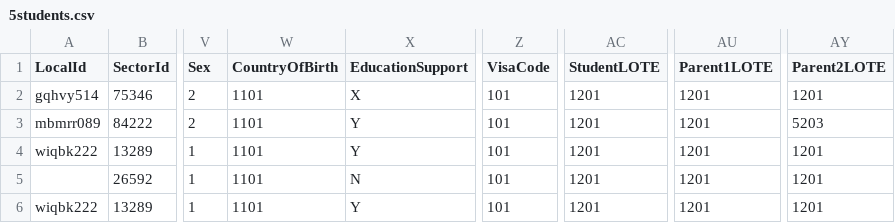
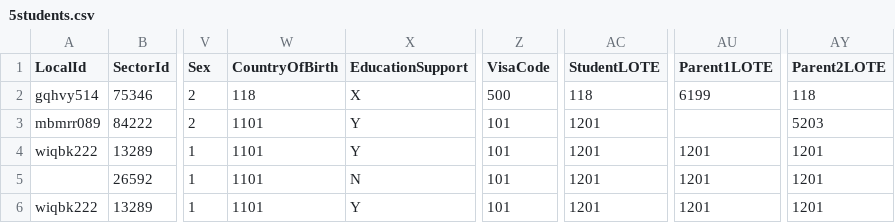
Before and after one commit to nsip/nias-go-naplan-registration, a CSV file: test_data/5students.csv, drawn as a sheet; only a part is shown, gaps mark what is left out; the diff names each change by its address in the sheet, - before the commit and + after, or states it on an @@ line.

Commit message:
Codeset validations added
Added json schema enums for country codes, language codes and visa
types.
Added bespoke error handling for these in validator to prevent error
message from being ‘entry must be one of’ response with huge list of
codes.
Test data file for 5 students updated to throw errors for each of these
checks.

```diff
--- a/test_data/5students.csv
+++ b/test_data/5students.csv
-W2 (CountryOfBirth): 1101
+W2 (CountryOfBirth): 118
-Z2 (VisaCode): 101
+Z2 (VisaCode): 500
-AC2 (StudentLOTE): 1201
+AC2 (StudentLOTE): 118
-AU2 (Parent1LOTE): 1201
+AU2 (Parent1LOTE): 6199
-AY2 (Parent2LOTE): 1201
+AY2 (Parent2LOTE): 118
-AU3 (Parent1LOTE): 1201
+AU3 (Parent1LOTE): (empty)
```
Also changed, not shown: 2 other files.
